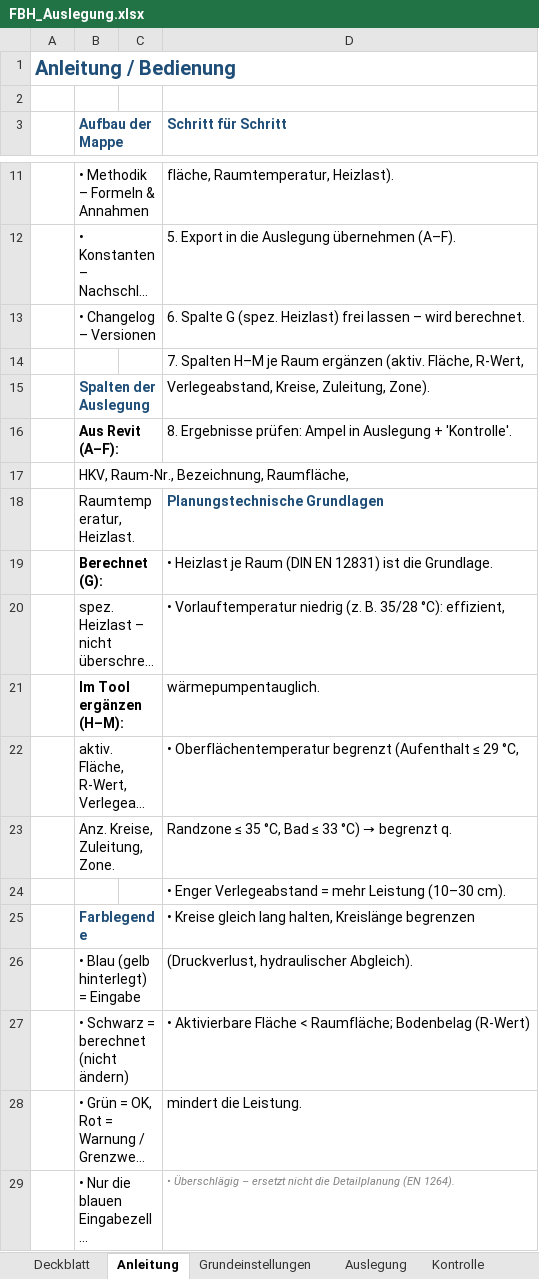
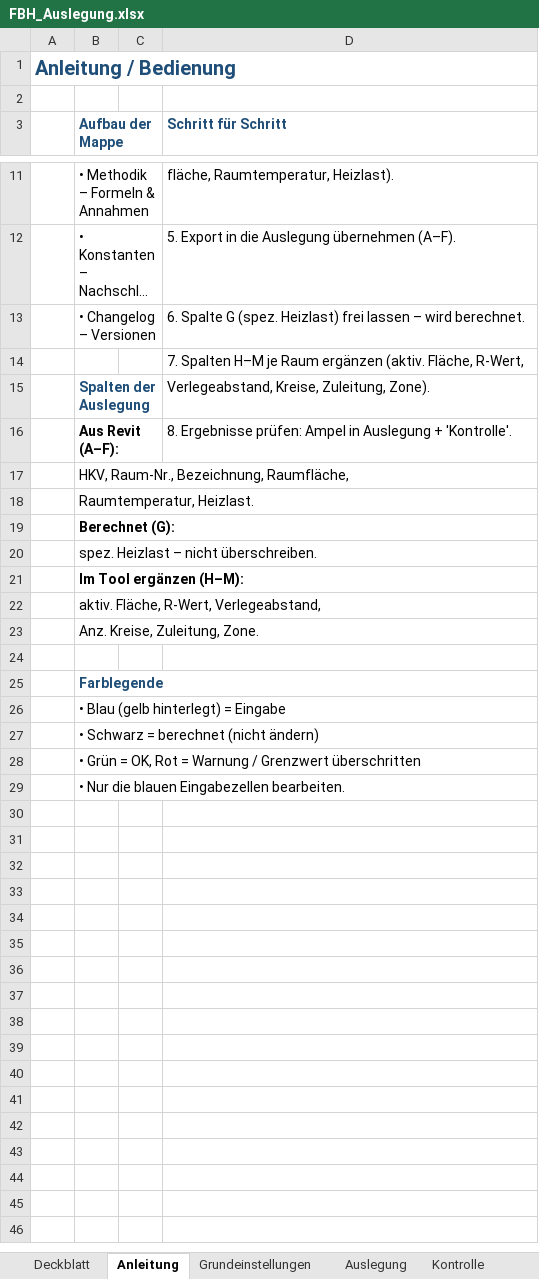
Before and after one commit to diffad/agnFBHExcel, an Excel workbook: FBH_Auslegung.xlsx, sheet Anleitung, drawn as a sheet; only a part is shown, gaps mark what is left out; long unchanged cells end in …; values as stored, in another font and other column widths than the file's, no borders; charts and pictures not drawn; the diff names each change by its address in the sheet, - before the commit and + after, or states it on an @@ line.

```diff
--- a/FBH_Auslegung.xlsx (sheet Anleitung)
+++ b/FBH_Auslegung.xlsx (sheet Anleitung)
-D18 (Schritt für Schritt): Planungstechnische Grundlagen
+D18 (Schritt für Schritt): (empty)
-D19 (Schritt für Schritt): • Heizlast je Raum (DIN EN 12831) ist die Grundlage.
+D19 (Schritt für Schritt): (empty)
-D20 (Schritt für Schritt): • Vorlauftemperatur niedrig (z. B. 35/28 °C): effizient,
+D20 (Schritt für Schritt): (empty)
-D21 (Schritt für Schritt): wärmepumpentauglich.
+D21 (Schritt für Schritt): (empty)
-D22 (Schritt für Schritt): • Oberflächentemperatur begrenzt (Aufenthalt ≤ 29 °C,
+D22 (Schritt für Schritt): (empty)
@@ D23 (Schritt für Schritt): Randzone ≤ 35 °C, Bad ≤ 33 °C) → begrenzt q. → (empty) @@
-D24 (Schritt für Schritt): • Enger Verlegeabstand = mehr Leistung (10–30 cm).
+D24 (Schritt für Schritt): (empty)
-D25 (Schritt für Schritt): • Kreise gleich lang halten, Kreislänge begrenzen
+D25 (Schritt für Schritt): (empty)
-D26 (Schritt für Schritt): (Druckverlust, hydraulischer Abgleich).
+D26 (Schritt für Schritt): (empty)
-D27 (Schritt für Schritt): • Aktivierbare Fläche < Raumfläche; Bodenbelag (R-Wert)
+D27 (Schritt für Schritt): (empty)
-D28 (Schritt für Schritt): mindert die Leistung.
+D28 (Schritt für Schritt): (empty)
-D29 (Schritt für Schritt): • Überschlägig – ersetzt nicht die Detailplanung (EN 1264).
+D29 (Schritt für Schritt): (empty)
```
Also changed, not shown: sheet Changelog, sheet Deckblatt, charts or pictures, 1 other file.
